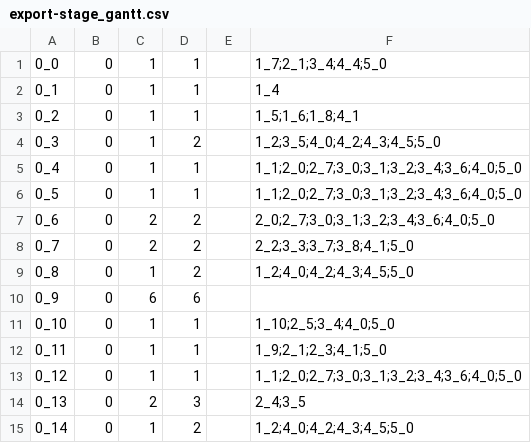
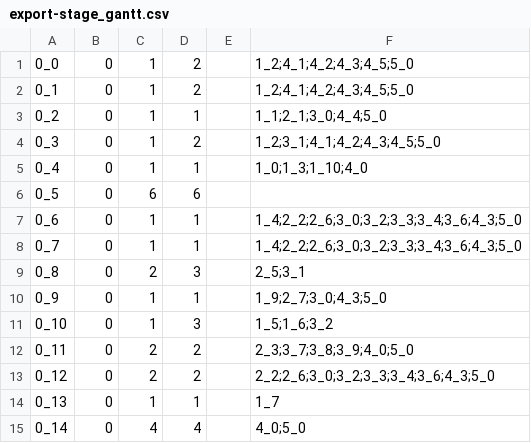
Before and after one commit to ArdooTala/Recon_Clustering, a CSV file: exports/export-stage_gantt.csv, drawn as a sheet; only a part is shown; the diff covers the shown part only.

```diff
--- a/exports/export-stage_gantt.csv
+++ b/exports/export-stage_gantt.csv
@@ -1,15 +1,15 @@
-0_0,0,1,1,,1_7;2_1;3_4;4_4;5_0
-0_1,0,1,1,,1_4
-0_2,0,1,1,,1_5;1_6;1_8;4_1
-0_3,0,1,2,,1_2;3_5;4_0;4_2;4_3;4_5;5_0
-0_4,0,1,1,,1_1;2_0;2_7;3_0;3_1;3_2;3_4;3_6;4_0;5_0
-0_5,0,1,1,,1_1;2_0;2_7;3_0;3_1;3_2;3_4;3_6;4_0;5_0
-0_6,0,2,2,,2_0;2_7;3_0;3_1;3_2;3_4;3_6;4_0;5_0
-0_7,0,2,2,,2_2;3_3;3_7;3_8;4_1;5_0
-0_8,0,1,2,,1_2;4_0;4_2;4_3;4_5;5_0
-0_9,0,6,6,,
-0_10,0,1,1,,1_10;2_5;3_4;4_0;5_0
-0_11,0,1,1,,1_9;2_1;2_3;4_1;5_0
-0_12,0,1,1,,1_1;2_0;2_7;3_0;3_1;3_2;3_4;3_6;4_0;5_0
-0_13,0,2,3,,2_4;3_5
-0_14,0,1,2,,1_2;4_0;4_2;4_3;4_5;5_0
+0_0,0,1,2,,1_2;4_1;4_2;4_3;4_5;5_0
+0_1,0,1,2,,1_2;4_1;4_2;4_3;4_5;5_0
+0_2,0,1,1,,1_1;2_1;3_0;4_4;5_0
+0_3,0,1,2,,1_2;3_1;4_1;4_2;4_3;4_5;5_0
+0_4,0,1,1,,1_0;1_3;1_10;4_0
+0_5,0,6,6,,
+0_6,0,1,1,,1_4;2_2;2_6;3_0;3_2;3_3;3_4;3_6;4_3;5_0
+0_7,0,1,1,,1_4;2_2;2_6;3_0;3_2;3_3;3_4;3_6;4_3;5_0
+0_8,0,2,3,,2_5;3_1
+0_9,0,1,1,,1_9;2_7;3_0;4_3;5_0
+0_10,0,1,3,,1_5;1_6;3_2
+0_11,0,2,2,,2_3;3_7;3_8;3_9;4_0;5_0
+0_12,0,2,2,,2_2;2_6;3_0;3_2;3_3;3_4;3_6;4_3;5_0
+0_13,0,1,1,,1_7
+0_14,0,4,4,,4_0;5_0
```
Also changed, not shown: 99 edited cells elsewhere in this file, exports/export-clusters.csv, exports/export-gantt.csv, 13 other files.
